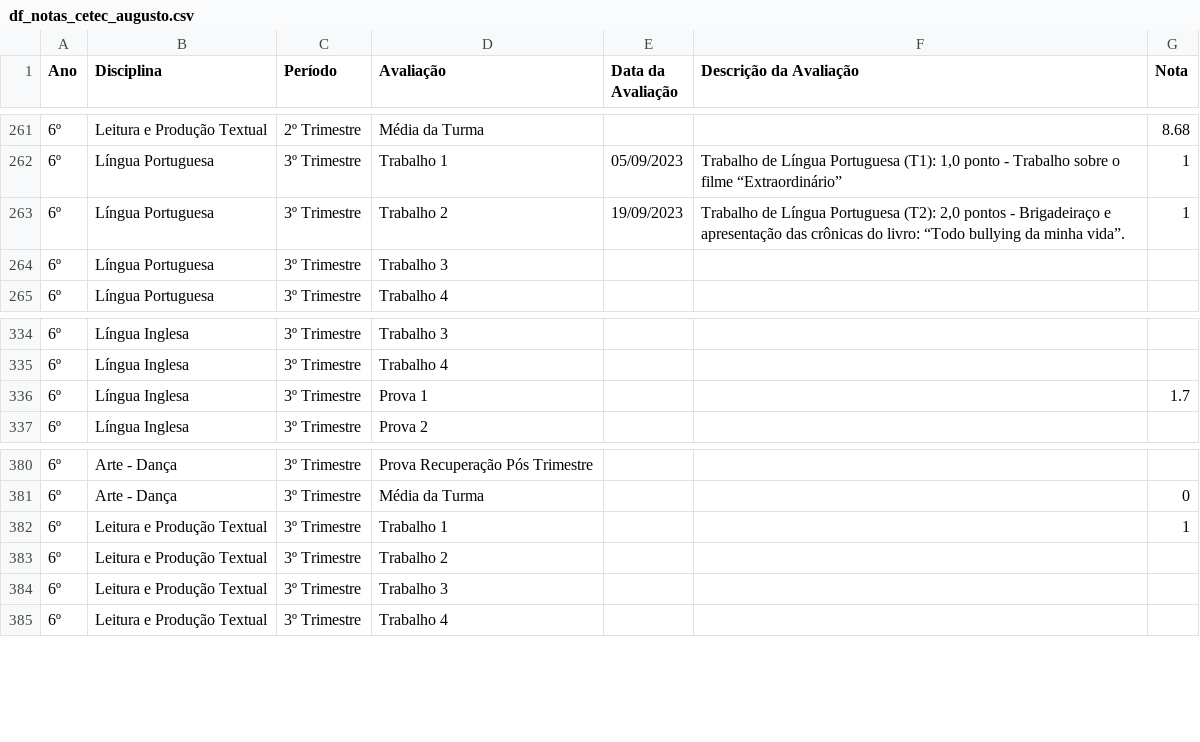
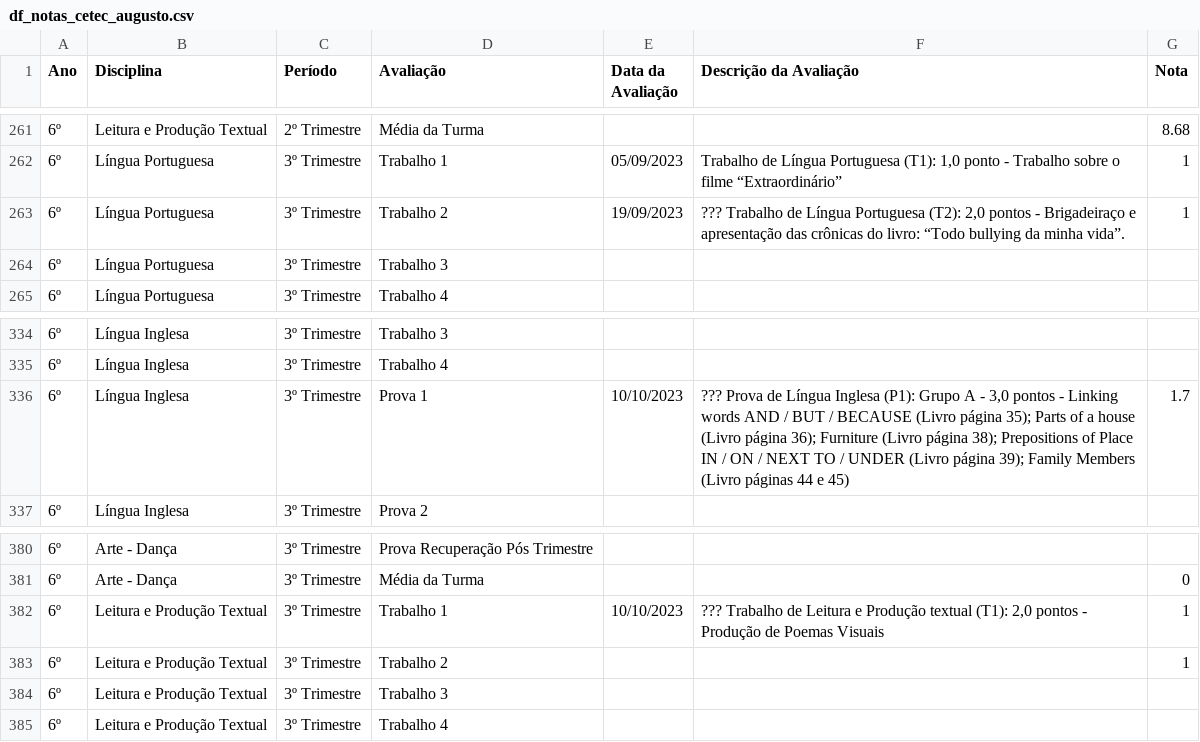
Before and after one commit to mauriciopassos/notas_cetec_augusto, a CSV file: src/df_notas_cetec_augusto.csv, drawn as a sheet; only a part is shown, gaps mark what is left out; the diff names each change by its address in the sheet, - before the commit and + after, or states it on an @@ line.

Commit message:
upload new csv data

```diff
--- a/src/df_notas_cetec_augusto.csv
+++ b/src/df_notas_cetec_augusto.csv
-F263 (Descrição da Avaliação): Trabalho de…
+F263 (Descrição da Avaliação): ??? Trabalho de…
-E336 (Data da Avaliação): (empty)
+E336 (Data da Avaliação): 10/10/2023
-F336 (Descrição da Avaliação): (empty)
+F336 (Descrição da Avaliação): ??? Prova de Língua Inglesa (P1): Grupo A - 3,0 pontos - Linking words AND / BUT / BECAUSE (Livro página 35); Parts of a house (Livro página 36); Furniture (Livro página 38); Prepositions of Place IN / ON / NEXT TO / UNDER (Livro página 39); Family Members (Livro páginas 44 e 45)
-E382 (Data da Avaliação): (empty)
+E382 (Data da Avaliação): 10/10/2023
-F382 (Descrição da Avaliação): (empty)
+F382 (Descrição da Avaliação): ??? Trabalho de Leitura e Produção textual (T1): 2,0 pontos - Produção de Poemas Visuais
-G383 (Nota): (empty)
+G383 (Nota): 1
```
